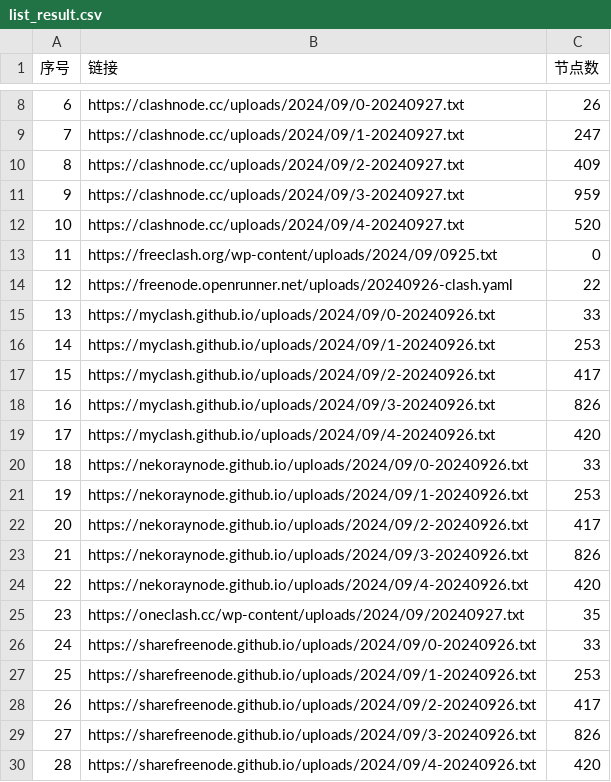
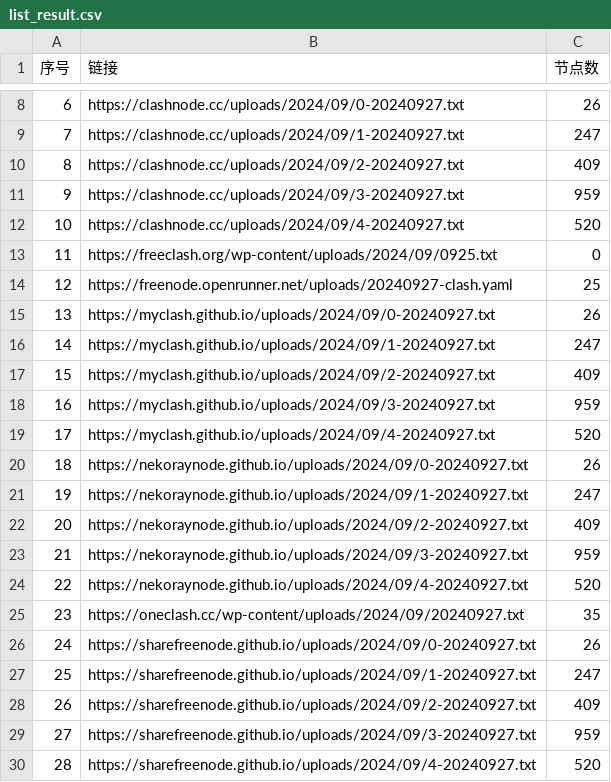
Before and after one commit to qjlxg/ss2, a CSV file: list_result.csv, drawn as a sheet; only a part is shown, gaps mark what is left out; the diff covers the shown part only.

```diff
--- a/list_result.csv
+++ b/list_result.csv
@@ -13,18 +13,18 @@
 11,https://freeclash.org/wp-content/uploads/2024/09/0925.txt,0
-12,https://freenode.openrunner.net/uploads/20240926-clash.yaml,22
-13,https://myclash.github.io/uploads/2024/09/0-20240926.txt,33
-14,https://myclash.github.io/uploads/2024/09/1-20240926.txt,253
-15,https://myclash.github.io/uploads/2024/09/2-20240926.txt,417
-16,https://myclash.github.io/uploads/2024/09/3-20240926.txt,826
-17,https://myclash.github.io/uploads/2024/09/4-20240926.txt,420
-18,https://nekoraynode.github.io/uploads/2024/09/0-20240926.txt,33
-19,https://nekoraynode.github.io/uploads/2024/09/1-20240926.txt,253
-20,https://nekoraynode.github.io/uploads/2024/09/2-20240926.txt,417
-21,https://nekoraynode.github.io/uploads/2024/09/3-20240926.txt,826
-22,https://nekoraynode.github.io/uploads/2024/09/4-20240926.txt,420
+12,https://freenode.openrunner.net/uploads/20240927-clash.yaml,25
+13,https://myclash.github.io/uploads/2024/09/0-20240927.txt,26
+14,https://myclash.github.io/uploads/2024/09/1-20240927.txt,247
+15,https://myclash.github.io/uploads/2024/09/2-20240927.txt,409
+16,https://myclash.github.io/uploads/2024/09/3-20240927.txt,959
+17,https://myclash.github.io/uploads/2024/09/4-20240927.txt,520
+18,https://nekoraynode.github.io/uploads/2024/09/0-20240927.txt,26
+19,https://nekoraynode.github.io/uploads/2024/09/1-20240927.txt,247
+20,https://nekoraynode.github.io/uploads/2024/09/2-20240927.txt,409
+21,https://nekoraynode.github.io/uploads/2024/09/3-20240927.txt,959
+22,https://nekoraynode.github.io/uploads/2024/09/4-20240927.txt,520
 23,https://oneclash.cc/wp-content/uploads/2024/09/20240927.txt,35
-24,https://sharefreenode.github.io/uploads/2024/09/0-20240926.txt,33
-25,https://sharefreenode.github.io/uploads/2024/09/1-20240926.txt,253
-26,https://sharefreenode.github.io/uploads/2024/09/2-20240926.txt,417
-27,https://sharefreenode.github.io/uploads/2024/09/3-20240926.txt,826
-28,https://sharefreenode.github.io/uploads/2024/09/4-20240926.txt,420
+24,https://sharefreenode.github.io/uploads/2024/09/0-20240927.txt,26
+25,https://sharefreenode.github.io/uploads/2024/09/1-20240927.txt,247
+26,https://sharefreenode.github.io/uploads/2024/09/2-20240927.txt,409
+27,https://sharefreenode.github.io/uploads/2024/09/3-20240927.txt,959
+28,https://sharefreenode.github.io/uploads/2024/09/4-20240927.txt,520
```
Also changed, not shown: 141 edited cells elsewhere in this file, 18 other files.
